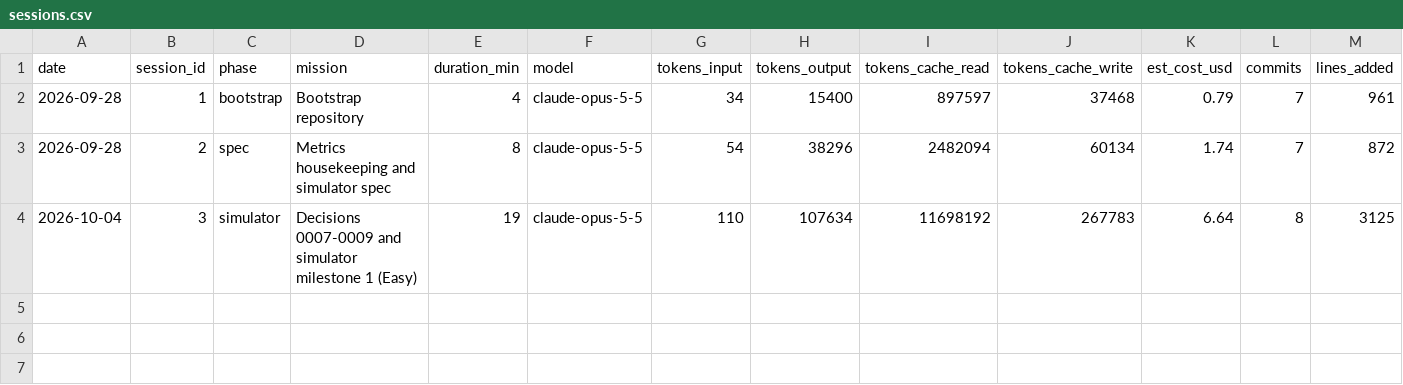
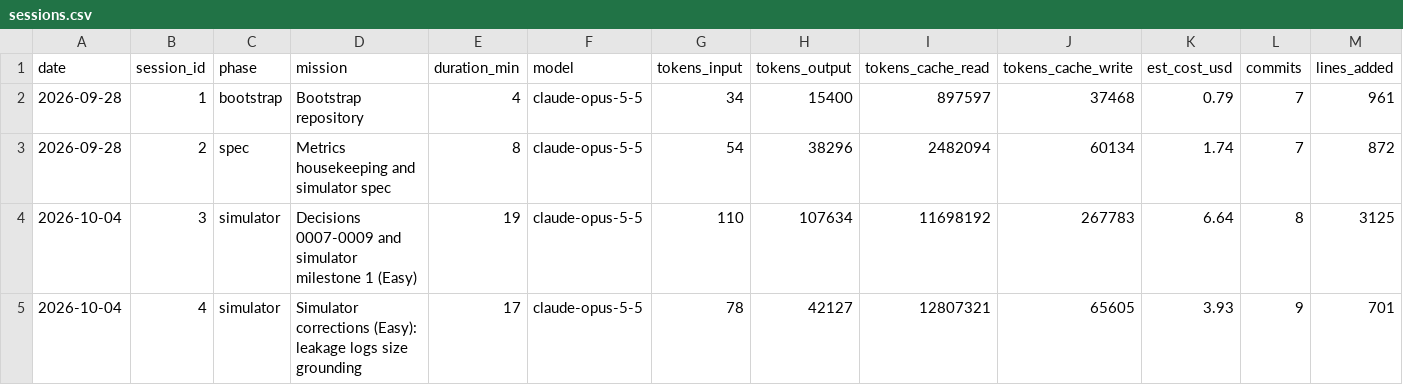
Before and after one commit to n-le-bourdiec/palimp, a CSV file: metrics/sessions.csv, drawn as a sheet; only a part is shown; rows hold the shown columns only; the diff names each change by its address in the sheet, - before the commit and + after, or states it on an @@ line.

```diff
--- a/metrics/sessions.csv
+++ b/metrics/sessions.csv
+row 5: 2026-10-04 | 4 | simulator | Simulator corrections (Easy): leakage logs size grounding | 17 | claude-opus-5-5 | 78 | 42127 | 12807321 | 65605 | 3.93 | 9 | 701
```
Also changed, not shown: 1 other file.
